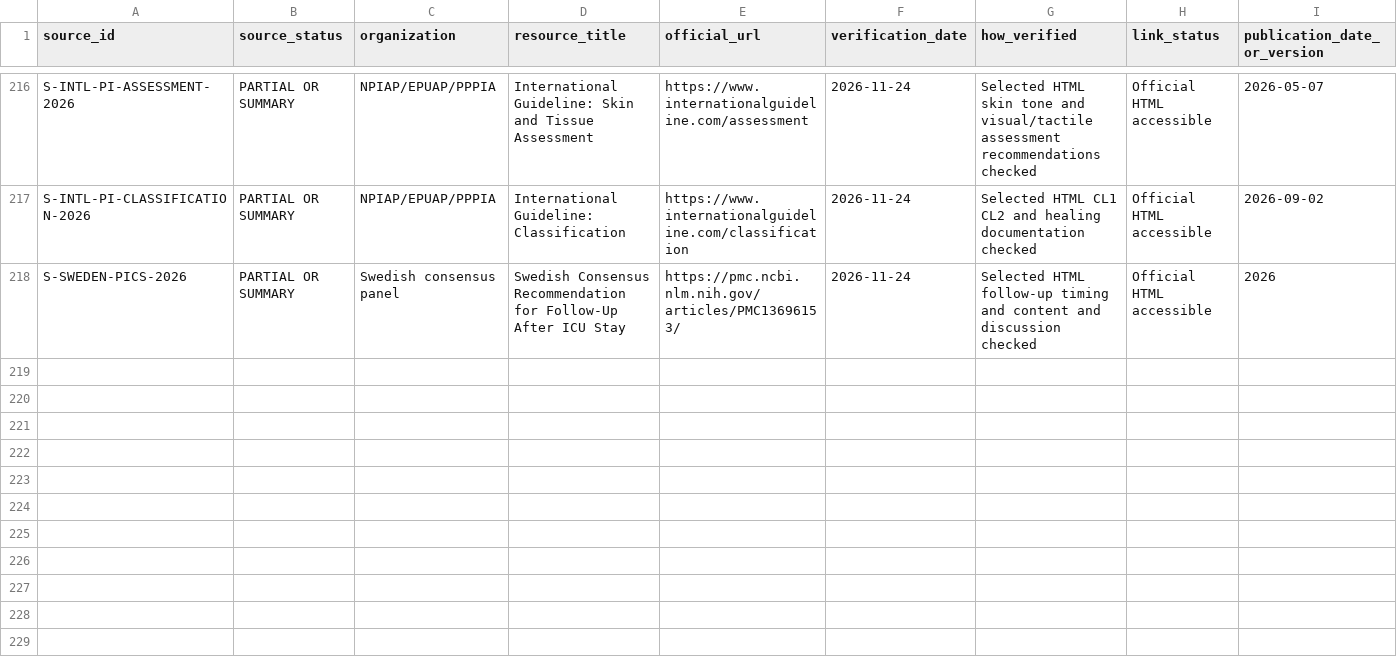
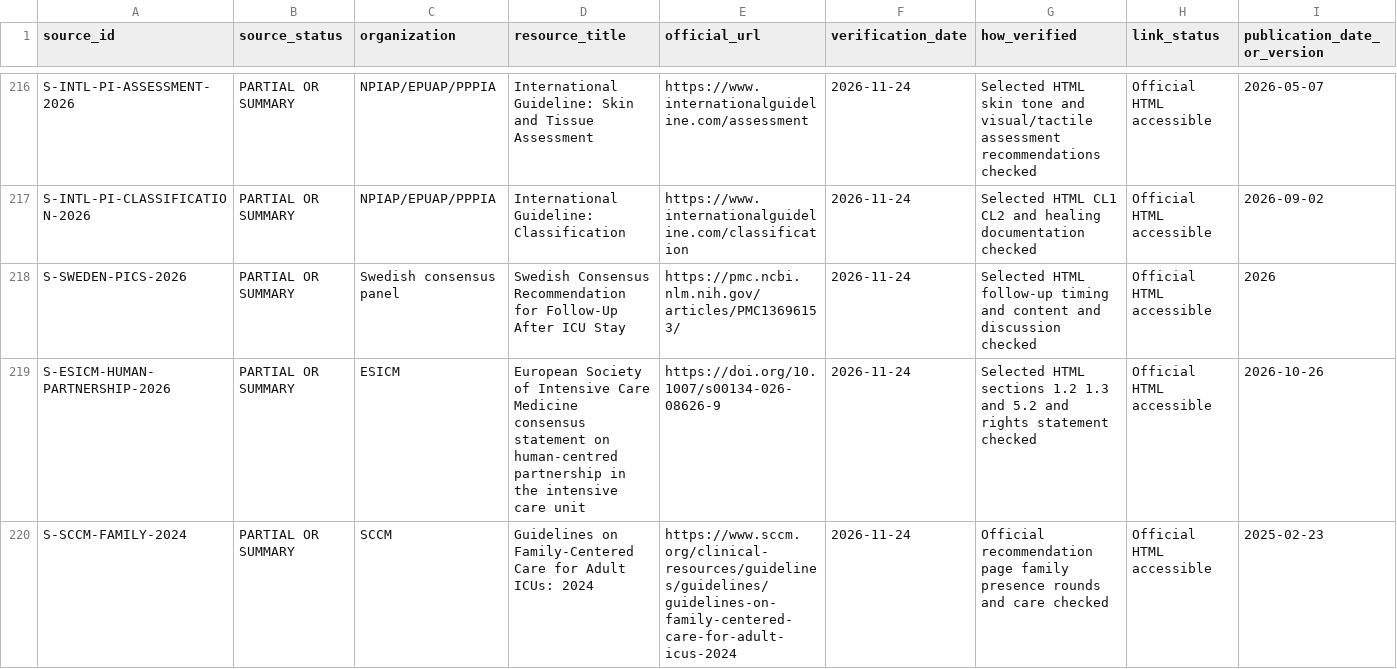
Before and after one commit to Awzy9/icu-nursing, a CSV file: sources/source_register.csv, drawn as a sheet; only a part is shown, gaps mark what is left out; rows hold the shown columns only; the diff names each change by its address in the sheet, - before the commit and + after, or states it on an @@ line.

Commit message:
Reconcile ICU pain anxiety sleep and family partnership evidence

```diff
--- a/sources/source_register.csv
+++ b/sources/source_register.csv
+row 219: S-ESICM-HUMAN-PARTNERSHIP-2026 | PARTIAL OR SUMMARY | ESICM | European Society of Intensive Care Medicine consensus statement on human-centred partnership in the intensive care unit | https://doi.org/10.1007/s00134-026-08626-9 | 2026-11-24 | Selected HTML sections 1.2 1.3 and 5.2 and rights statement checked | Official HTML accessible | 2026-10-26
+row 220: S-SCCM-FAMILY-2024 | PARTIAL OR SUMMARY | SCCM | Guidelines on Family-Centered Care for Adult ICUs: 2024 | https://www.sccm.org/clinical-resources/guidelines/guidelines/guidelines-on-family-centered-care-for-adult-icus-2024 | 2026-11-24 | Official recommendation page family presence rounds and care checked | Official HTML accessible | 2025-02-23
```
Also changed, not shown: 7 other files.
